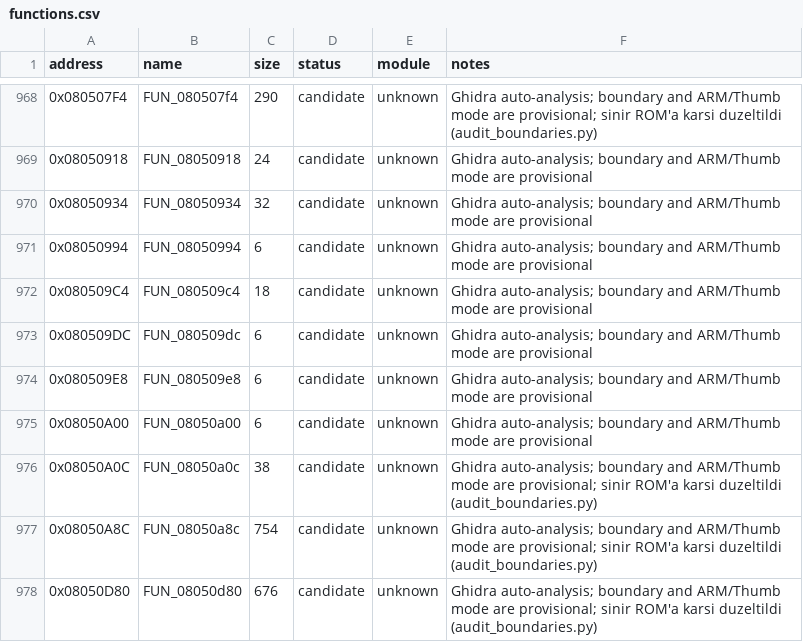
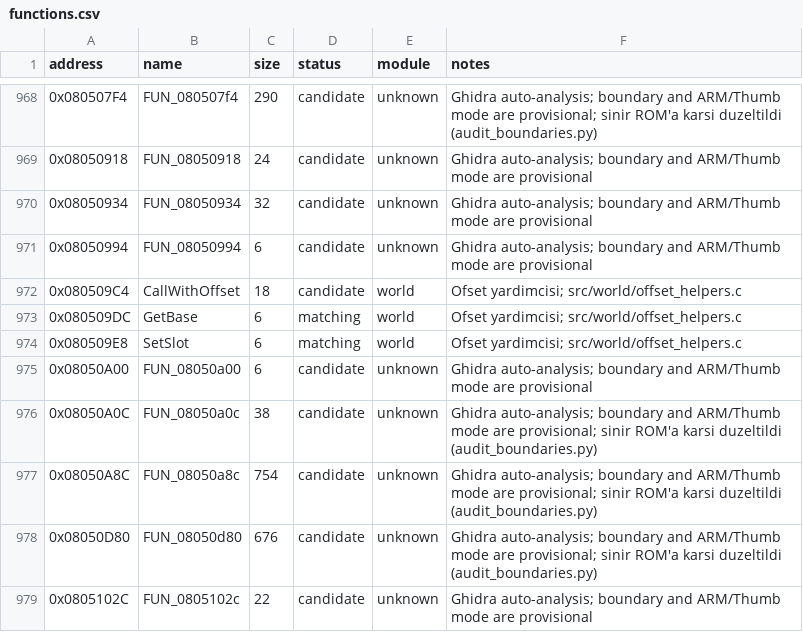
Before and after one commit to ahm3texe/gta-advance, a CSV file: data/functions.csv, drawn as a sheet; only a part is shown, gaps mark what is left out; the shorter side is filled out with more unchanged rows.

```diff
--- a/data/functions.csv
+++ b/data/functions.csv
@@ -971,5 +971,5 @@ address,name,size,status,module,notes
 0x08050994,FUN_08050994,6,candidate,unknown,Ghidra auto-analysis; boundary and ARM/Thumb mode are provisional
-0x080509C4,FUN_080509c4,18,candidate,unknown,Ghidra auto-analysis; boundary and ARM/Thumb mode are provisional
-0x080509DC,FUN_080509dc,6,candidate,unknown,Ghidra auto-analysis; boundary and ARM/Thumb mode are provisional
-0x080509E8,FUN_080509e8,6,candidate,unknown,Ghidra auto-analysis; boundary and ARM/Thumb mode are provisional
+0x080509C4,CallWithOffset,18,candidate,world,"Ofset yardimcisi; src/world/offset_helpers.c"
+0x080509DC,GetBase,6,matching,world,"Ofset yardimcisi; src/world/offset_helpers.c"
+0x080509E8,SetSlot,6,matching,world,"Ofset yardimcisi; src/world/offset_helpers.c"
 0x08050A00,FUN_08050a00,6,candidate,unknown,Ghidra auto-analysis; boundary and ARM/Thumb mode are provisional
```
Also changed, not shown: data/c_sources.csv, data/matching_regions.csv, 4 other files.
